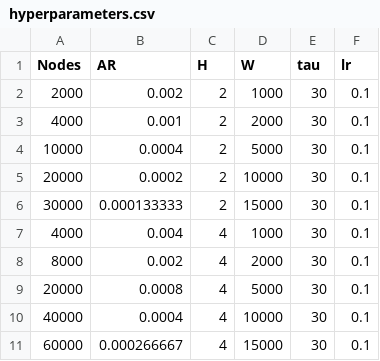
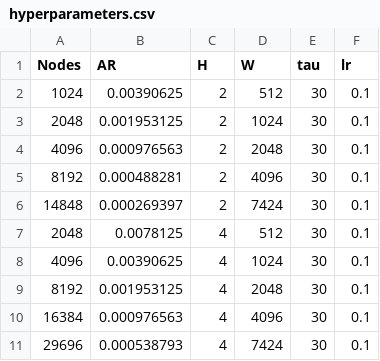
Before and after one commit to matheusmaldaner/EcoLogic, a CSV file: hyperparameters.csv, drawn as a sheet; only a part is shown; the diff covers the shown part only.

```diff
--- a/hyperparameters.csv
+++ b/hyperparameters.csv
@@ -1,11 +1,11 @@
 Nodes ,AR,H,W,tau,lr
-2000,0.002,2,1000,30,0.1
-4000,0.001,2,2000,30,0.1
-10000,0.0004,2,5000,30,0.1
-20000,0.0002,2,10000,30,0.1
-30000,0.000133333,2,15000,30,0.1
-4000,0.004,4,1000,30,0.1
-8000,0.002,4,2000,30,0.1
-20000,0.0008,4,5000,30,0.1
-40000,0.0004,4,10000,30,0.1
-60000,0.000266667,4,15000,30,0.1
+1024,0.00390625,2,512,30,0.1
+2048,0.001953125,2,1024,30,0.1
+4096,0.000976563,2,2048,30,0.1
+8192,0.000488281,2,4096,30,0.1
+14848,0.000269397,2,7424,30,0.1
+2048,0.0078125,4,512,30,0.1
+4096,0.00390625,4,1024,30,0.1
+8192,0.001953125,4,2048,30,0.1
+16384,0.000976563,4,4096,30,0.1
+29696,0.000538793,4,7424,30,0.1
```
Also changed, not shown: 45 edited cells elsewhere in this file, 2 other files.
